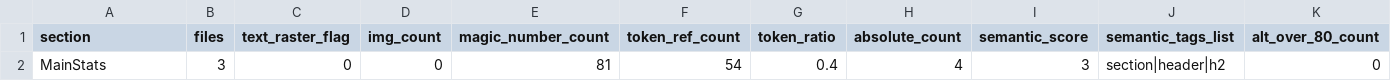
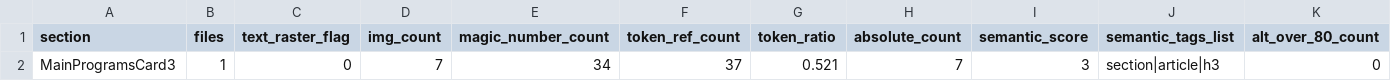
Before and after one commit to HyeonJ/esgpn-react-harness, a CSV file: docs/redefine/structure-report.csv, drawn as a sheet; only a part is shown; removed rows and columns are numbered as before the commit, all else as after; rows hold the shown columns only; the diff names each change by its address in the sheet, - before the commit and + after, or states it on an @@ line.

```diff
--- a/docs/redefine/structure-report.csv
+++ b/docs/redefine/structure-report.csv
-row 2: MainStats | 3 | 0 | 0 | 81 | 54 | 0.4 | 4 | 3 | section|header|h2 | 0
+row 2: MainProgramsCard3 | 1 | 0 | 7 | 34 | 37 | 0.521 | 7 | 3 | section|article|h3 | 0
```
Also changed, not shown: 13 other files.
